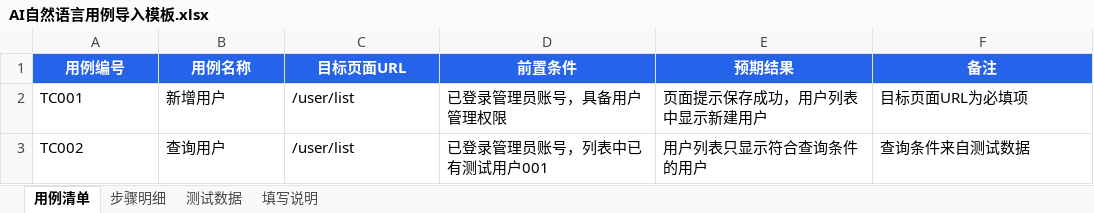
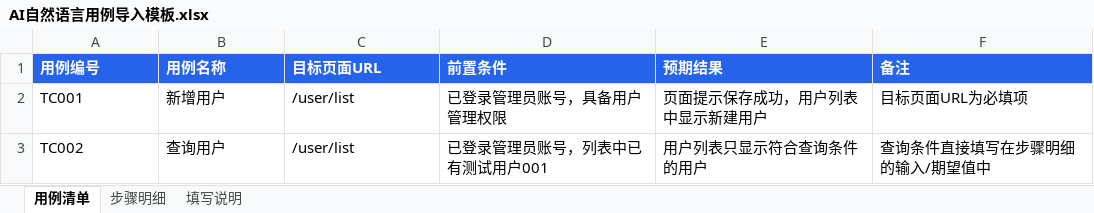
Before and after one commit to daimingxing/playwright-auto, an Excel workbook: docs/ai-case-import/AI自然语言用例导入模板.xlsx, sheet 用例清单, drawn as a sheet; values as stored, in another font and other column widths than the file's, no borders; the diff names each change by its address in the sheet, - before the commit and + after, or states it on an @@ line.

```diff
--- a/docs/ai-case-import/AI自然语言用例导入模板.xlsx (sheet 用例清单)
+++ b/docs/ai-case-import/AI自然语言用例导入模板.xlsx (sheet 用例清单)
-sheet tab: 测试数据
-A1:F1 alignment: center
+A1:F1 alignment: left
-F3 (备注): 查询条件来自测试数据
+F3 (备注): 查询条件直接填写在步骤明细的输入/期望值中
```
Also changed, not shown: sheet 步骤明细, sheet 填写说明, 6 other files.
